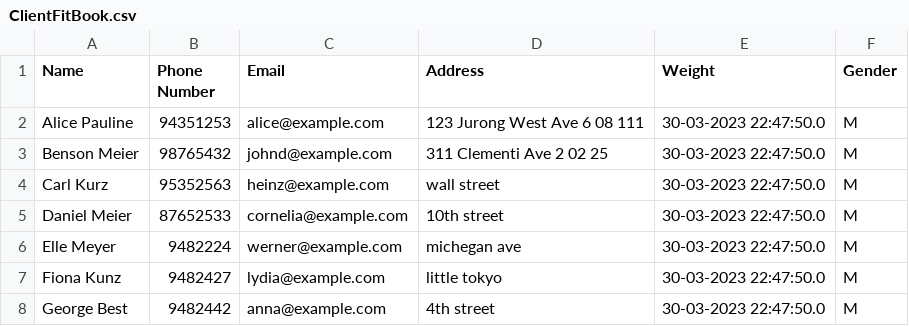
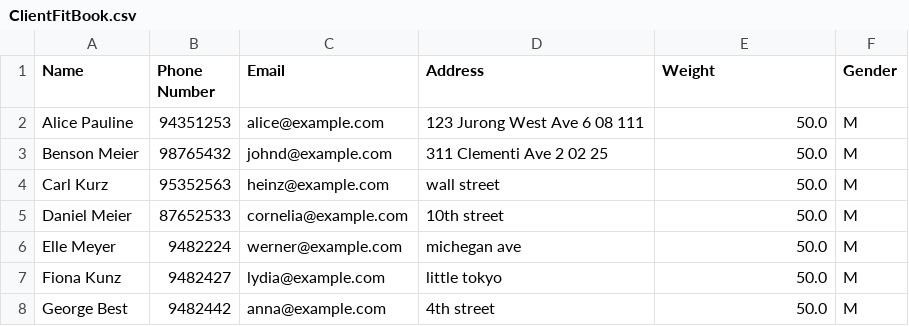
Before and after one commit to dfordarius/tp, a CSV file: ClientFitBook.csv, drawn as a sheet.

```diff
--- a/ClientFitBook.csv
+++ b/ClientFitBook.csv
@@ -1,8 +1,8 @@
 Name, Phone Number, Email, Address, Weight, Gender
-Alice Pauline, 94351253, alice@example.com, 123  Jurong West Ave 6   08 111, 30-03-2023 22:47:50.0, M
-Benson Meier, 98765432, johnd@example.com, 311  Clementi Ave 2   02 25, 30-03-2023 22:47:50.0, M
-Carl Kurz, 95352563, heinz@example.com, wall street, 30-03-2023 22:47:50.0, M
-Daniel Meier, 87652533, cornelia@example.com, 10th street, 30-03-2023 22:47:50.0, M
-Elle Meyer, 9482224, werner@example.com, michegan ave, 30-03-2023 22:47:50.0, M
-Fiona Kunz, 9482427, lydia@example.com, little tokyo, 30-03-2023 22:47:50.0, M
-George Best, 9482442, anna@example.com, 4th street, 30-03-2023 22:47:50.0, M
+Alice Pauline, 94351253, alice@example.com, 123  Jurong West Ave 6   08 111, 50.0, M
+Benson Meier, 98765432, johnd@example.com, 311  Clementi Ave 2   02 25, 50.0, M
+Carl Kurz, 95352563, heinz@example.com, wall street, 50.0, M
+Daniel Meier, 87652533, cornelia@example.com, 10th street, 50.0, M
+Elle Meyer, 9482224, werner@example.com, michegan ave, 50.0, M
+Fiona Kunz, 9482427, lydia@example.com, little tokyo, 50.0, M
+George Best, 9482442, anna@example.com, 4th street, 50.0, M
```
Also changed, not shown: 2 other files.
